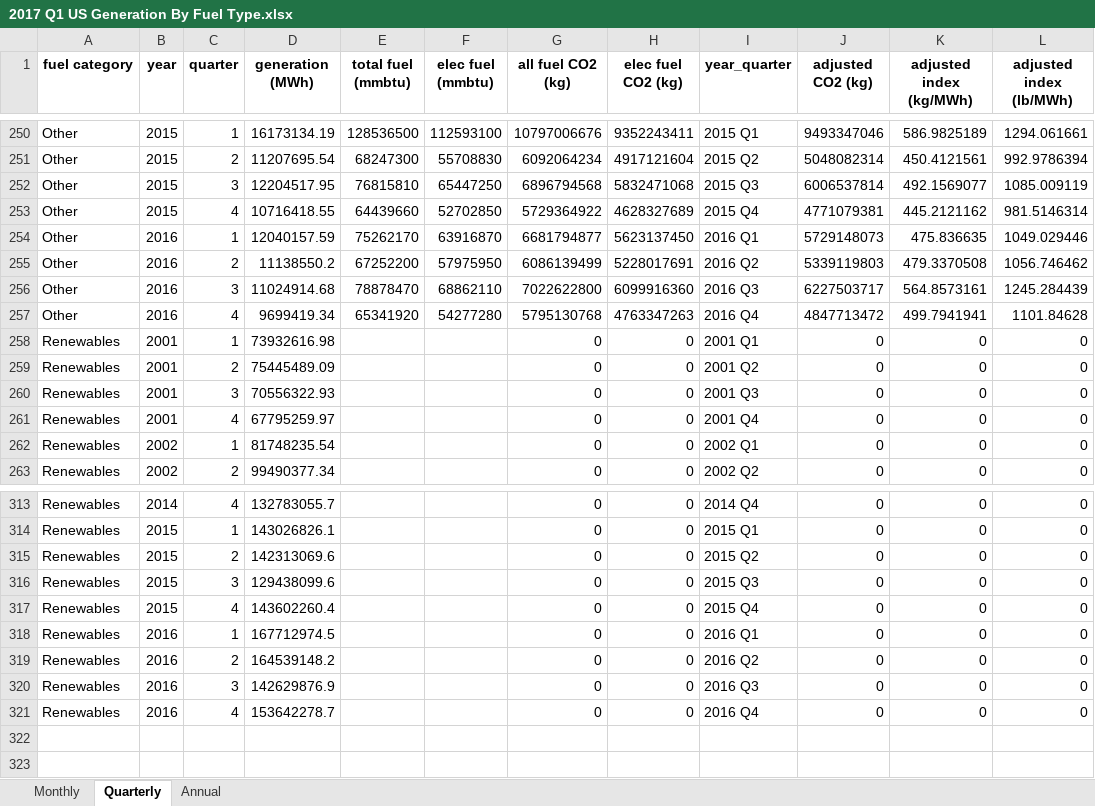
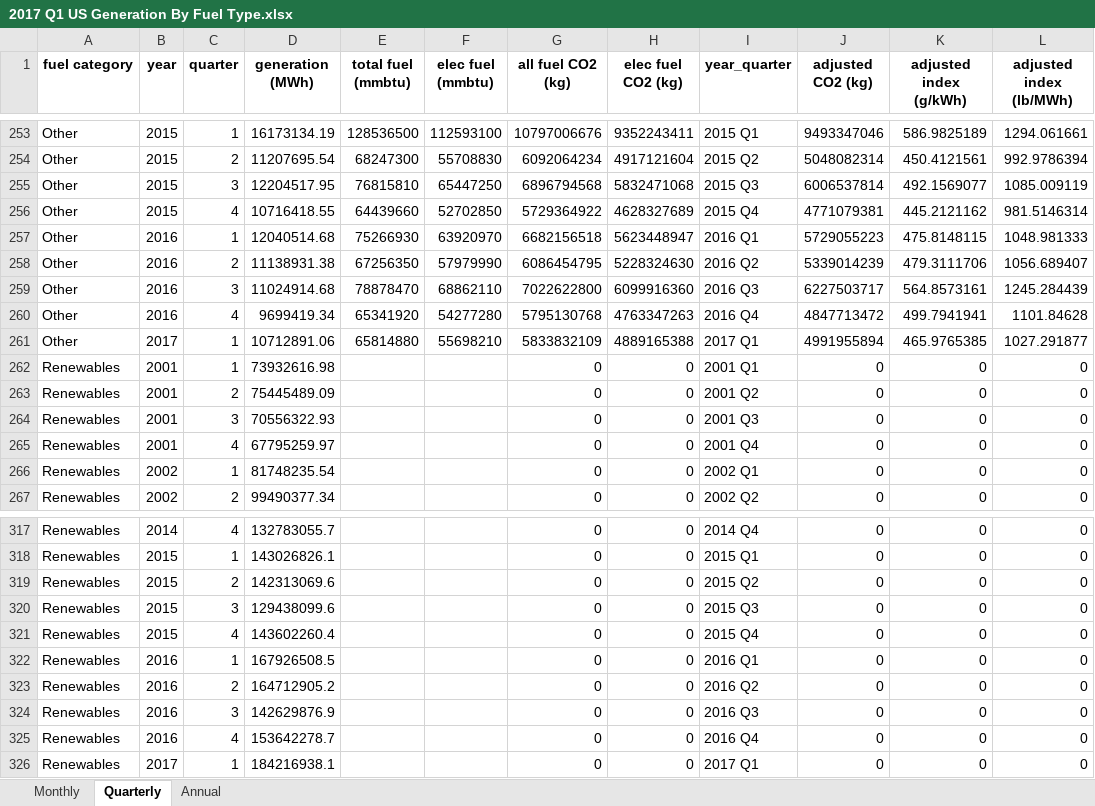
Before and after one commit to EmissionsIndex/Emissions-Index, an Excel workbook: Calculated values/2017/2017 Q1 US Generation By Fuel Type.xlsx, sheet Quarterly, drawn as a sheet; only a part is shown, gaps mark what is left out; values as stored, in another font and other column widths than the file's, no borders; addresses are those after the commit; the diff covers the shown part only; the diff names each change by its address in the sheet, - before the commit and + after, or states it on an @@ line.

```diff
--- a/Calculated values/2017/2017 Q1 US Generation By Fuel Type.xlsx (sheet Quarterly)
+++ b/Calculated values/2017/2017 Q1 US Generation By Fuel Type.xlsx (sheet Quarterly)
-K1: adjusted index (kg/MWh)
+K1: adjusted index (g/kWh)
-D257 (generation (MWh)): 12040157.59
+D257 (generation (MWh)): 12040514.68
-E257 (total fuel (mmbtu)): 75262170
+E257 (total fuel (mmbtu)): 75266930
-F257 (elec fuel (mmbtu)): 63916870
+F257 (elec fuel (mmbtu)): 63920970
-G257 (all fuel CO2 (kg)): 6681794877
+G257 (all fuel CO2 (kg)): 6682156518
-H257 (elec fuel CO2 (kg)): 5623137450
+H257 (elec fuel CO2 (kg)): 5623448947
-J257 (adjusted CO2 (kg)): 5729148073
+J257 (adjusted CO2 (kg)): 5729055223
-K257 (adjusted index (g/kWh)): 475.836635
+K257 (adjusted index (g/kWh)): 475.8148115
-L257 (adjusted index (lb/MWh)): 1049.029446
+L257 (adjusted index (lb/MWh)): 1048.981333
-D258 (generation (MWh)): 11138550.2
+D258 (generation (MWh)): 11138931.38
-E258 (total fuel (mmbtu)): 67252200
+E258 (total fuel (mmbtu)): 67256350
-F258 (elec fuel (mmbtu)): 57975950
+F258 (elec fuel (mmbtu)): 57979990
-G258 (all fuel CO2 (kg)): 6086139499
+G258 (all fuel CO2 (kg)): 6086454795
-H258 (elec fuel CO2 (kg)): 5228017691
+H258 (elec fuel CO2 (kg)): 5228324630
-J258 (adjusted CO2 (kg)): 5339119803
+J258 (adjusted CO2 (kg)): 5339014239
-K258 (adjusted index (g/kWh)): 479.3370508
+K258 (adjusted index (g/kWh)): 479.3111706
-L258 (adjusted index (lb/MWh)): 1056.746462
+L258 (adjusted index (lb/MWh)): 1056.689407
+row 261: Other | 2017 | 1 | 10712891.06 | 65814880 | 55698210 | 5833832109 | 4889165388 | 2017 Q1 | 4991955894 | 465.9765385 | 1027.291877
-D322 (generation (MWh)): 167712974.5
+D322 (generation (MWh)): 167926508.5
-D323 (generation (MWh)): 164539148.2
+D323 (generation (MWh)): 164712905.2
+row 326: Renewables | 2017 | 1 | 184216938.1 |  |  | 0 | 0 | 2017 Q1 | 0 | 0 | 0
```
Also changed, not shown: 3 added rows and 28 edited cells elsewhere in this sheet, sheet Monthly, sheet Annual, Calculated values/2017/2017 Q1 US Power Sector CO2 Emissions Intensity.xlsx.
